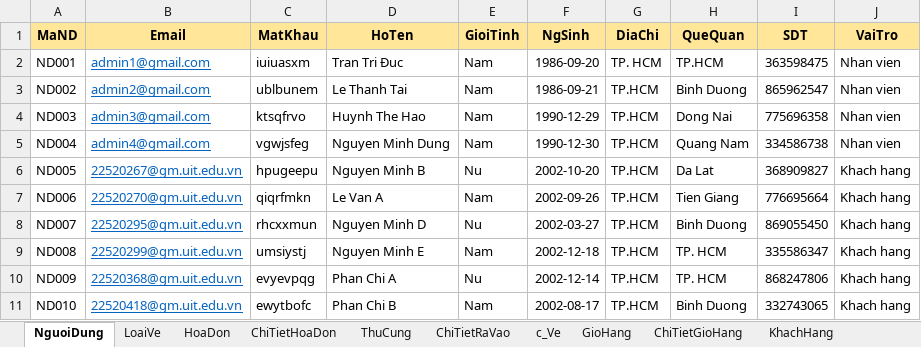
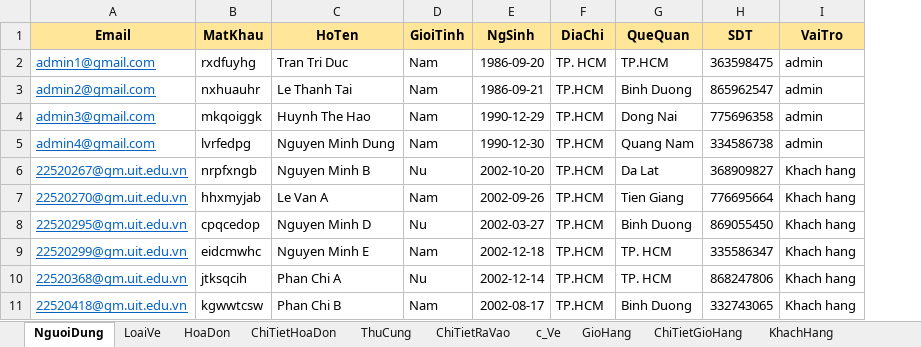
Before and after one commit to ZioS202/PetGuardianManagement, an Excel workbook: src/Database/Dữ_liệu.xlsx, sheet NguoiDung, drawn as a sheet; values as stored, in another font and other column widths than the file's, no borders; removed rows and columns are numbered as before the commit, all else as after; the diff names each change by its address in the sheet, - before the commit and + after, or states it on an @@ line.

```diff
--- a/src/Database/Dữ_liệu.xlsx (sheet NguoiDung)
+++ b/src/Database/Dữ_liệu.xlsx (sheet NguoiDung)
-column A (MaND), rows 2-11: ND001 | ND002 | ND003 | ND004 | ND005 | ND006 | ND007 | ND008 | ND009 | ND010
-B2 (MatKhau): iuiuasxm
+B2 (MatKhau): rxdfuyhg
-C2 (HoTen): Tran Tri Đuc
+C2 (HoTen): Tran Tri Duc
-I2:I5 (VaiTro): Nhan vien
+I2:I5 (VaiTro): admin
-B3 (MatKhau): ublbunem
+B3 (MatKhau): nxhuauhr
-B4 (MatKhau): ktsqfrvo
+B4 (MatKhau): mkqoiggk
-B5 (MatKhau): vgwjsfeg
+B5 (MatKhau): lvrfedpg
-B6 (MatKhau): hpugeepu
+B6 (MatKhau): nrpfxngb
-B7 (MatKhau): qiqrfmkn
+B7 (MatKhau): hhxmyjab
-B8 (MatKhau): rhcxxmun
+B8 (MatKhau): cpqcedop
-B9 (MatKhau): umsiystj
+B9 (MatKhau): eidcmwhc
-B10 (MatKhau): evyevpqg
+B10 (MatKhau): jtksqcih
-B11 (MatKhau): ewytbofc
+B11 (MatKhau): kgwwtcsw
```
Also changed, not shown: sheet ChiTietHoaDon, sheet c_Ve, sheet ChiTietGioHang, sheet ChiTietRaVao, sheet HoaDon, sheet ThuCung, 3 more sheets, other sheet tabs, formulas that keep their value.
